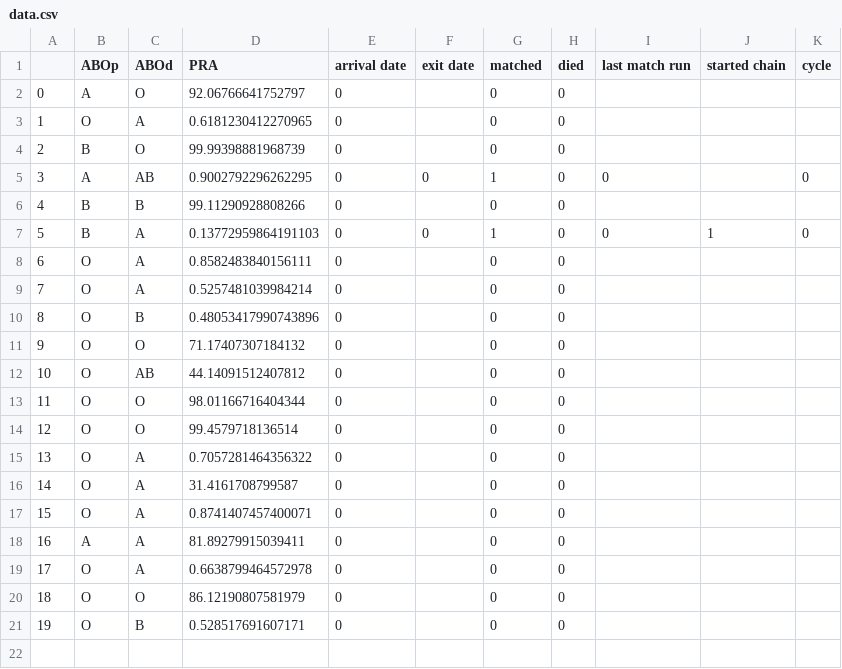
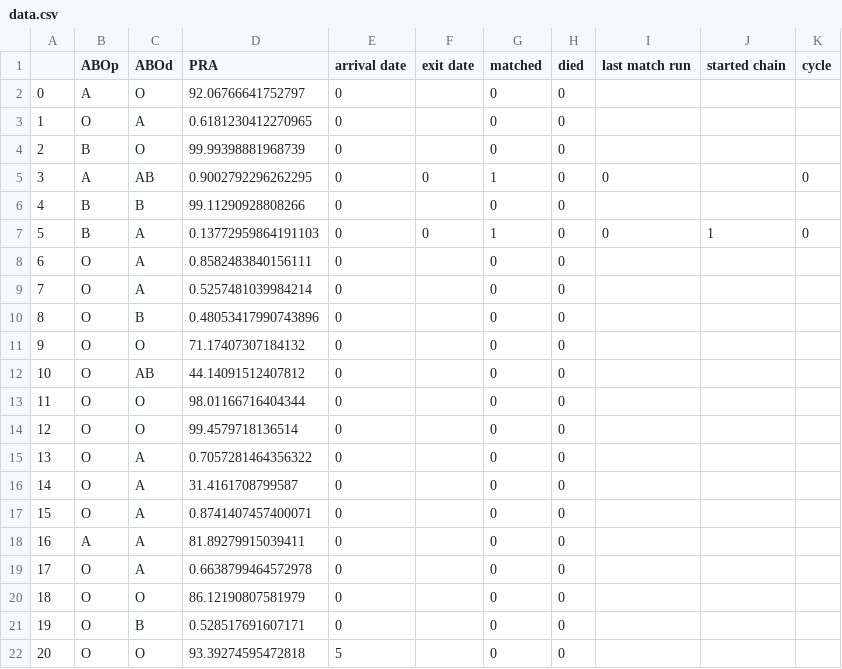
Before and after one commit to jjbl99/kidney-game2, a CSV file: player1/data.csv, drawn as a sheet; the diff names each change by its address in the sheet, - before the commit and + after, or states it on an @@ line.

```diff
--- a/player1/data.csv
+++ b/player1/data.csv
+row 22: 20 | O | O | 93.39274595472818 | 5 |  | 0 | 0
```
Also changed, not shown: player1/graph.csv, 2 other files.
